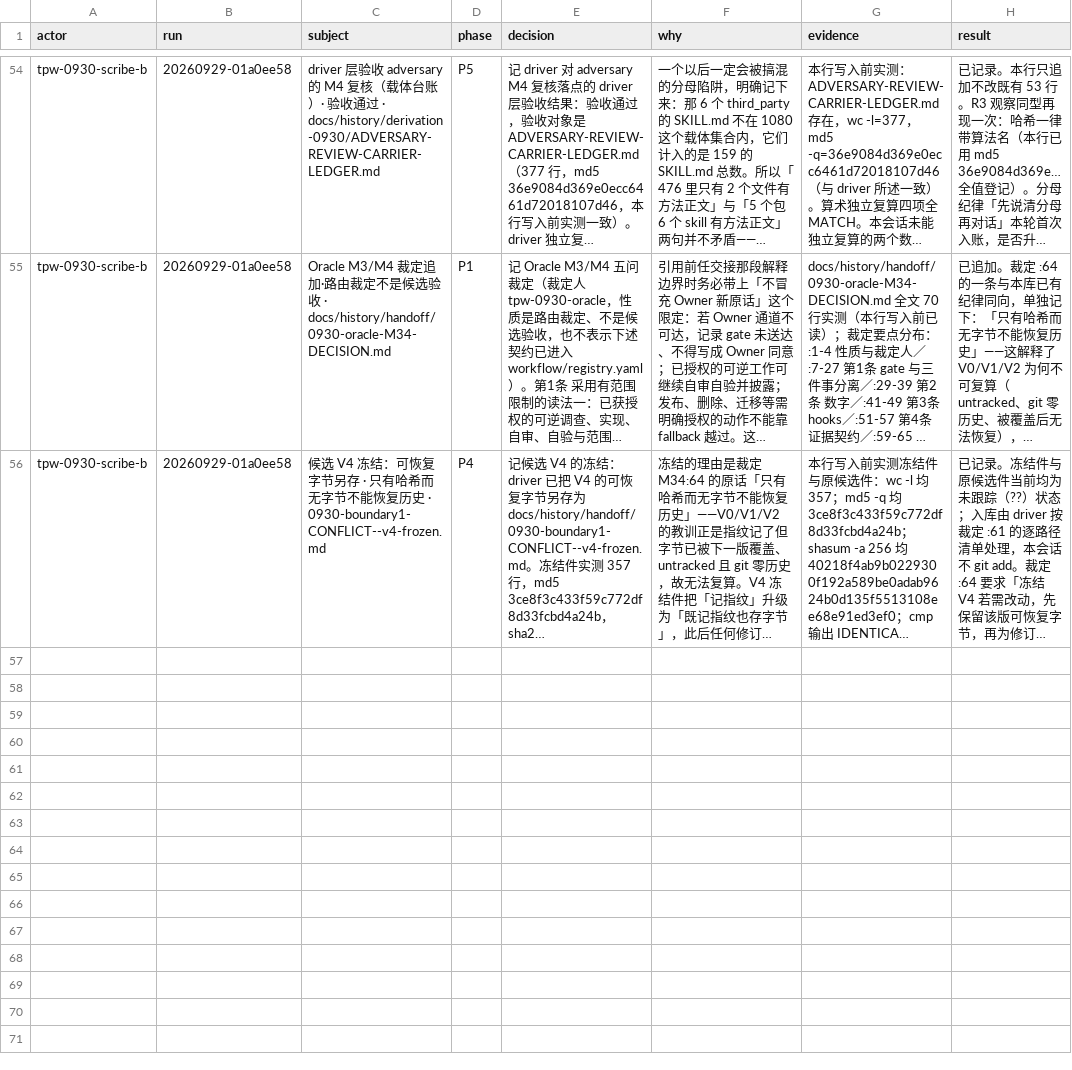
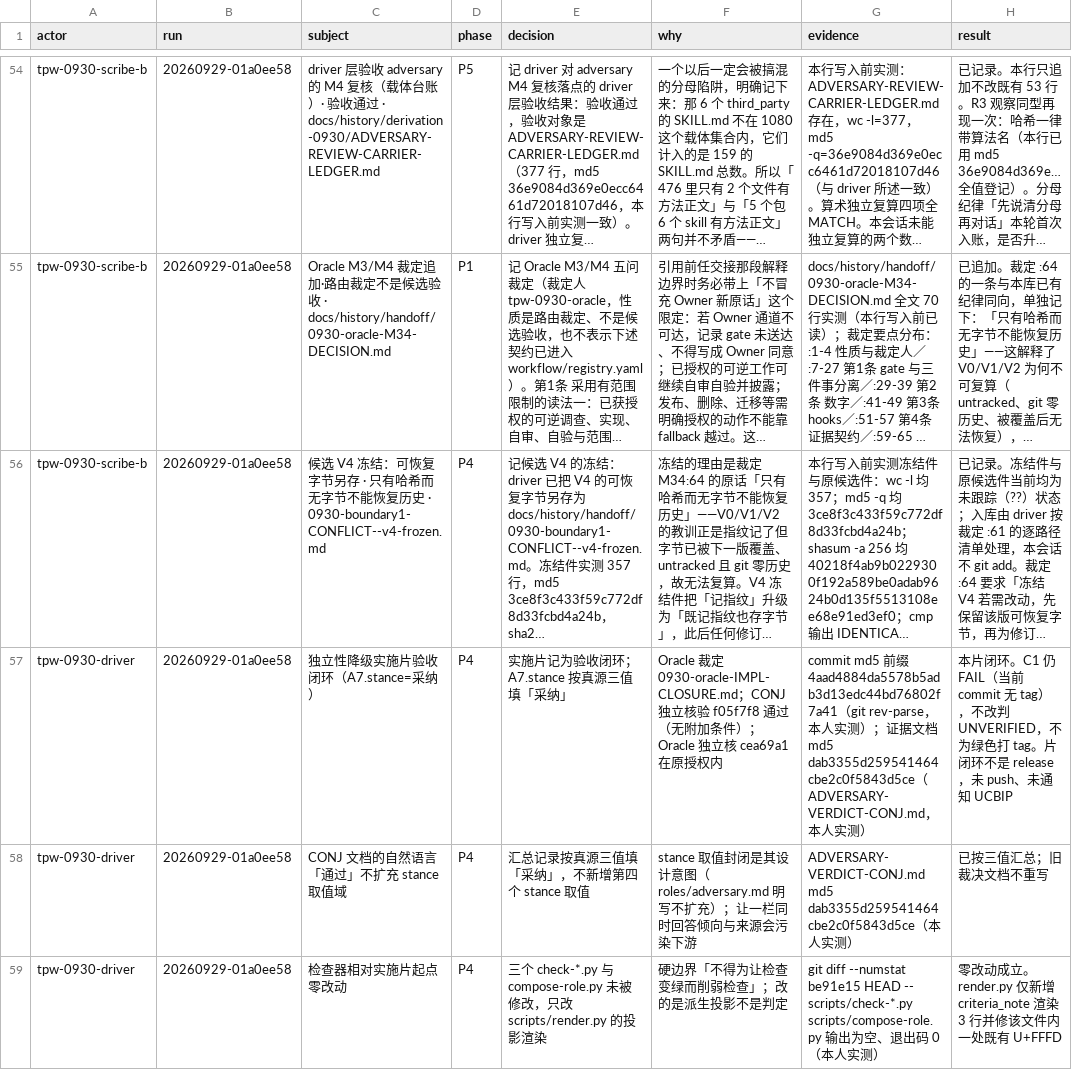
Before and after one commit to TimYuann/Tims-Professional-Workflow, a TSV file: .decisions/ledger.tsv, drawn as a sheet; only a part is shown, gaps mark what is left out; long unchanged cells end in …; the diff covers the shown part only; the diff names each change by its address in the sheet, - before the commit and + after, or states it on an @@ line.

Commit message:
docs: 实施片验收闭环入 A9 + 已接受范围与来源处置对账
A9 只追加 6 行（56 → 62），既有 56 行逐行与 md5 均未变，每行 8 栏、U+FFFD 0：
实施片验收闭环（A7.stance 取真源三值「采纳」，C1 仍 FAIL 不改判）、
CONJ 自然语言「通过」不扩充 stance 取值域、检查器相对 be91e15 零改动、
冷读件 C1 判法更正、候选 V7/V9 字节永久不可恢复（两种形态分立）、
清理两项。evidence 栏按本轮新立的 A9 证据契约书写。

对账表 RECON-ACCEPTED-SCOPE.md（Driver 汇总）依裁定 (b) 的四栏，
事实来自 scout 的 RECON-SCOPE-STATUS.md（只读，472 行）。要点：

Owner 四条已接受方向 A-1…A-4 全部逐条对到现行落点，其中 A-1/A-2 已实施且验证。
来源清点：载体层 1080 个文件**零裁定**——「已读正文并已裁定」为 0，
全部落在「已发现但未读正文」。处置表 101 条（absorbed 81 + rejected 20）
是 skill 层，与载体层不是同一层，不可互相冒充。
Matt in-progress 九项已读正文、0 已裁定、0 在处置表。
604/642 是两种筛选口径，按裁定不给「每文件必须吸收」的缺口数——
该要求不存在，就不存在按它算出的数。

其他入口与已定语义有 7 条冲突，其中两条会导致错误行为：
C-6 skills/tier-sizing.md:50/:66 把「开不出独立会话」直接绑到 UNVERIFIED，
与三轴分离逐字相反，按它执行会把 driver 第 4 档误降成 UNVERIFIED；
C-7 skills/decision-ledger.md 禁「证据写成段落」与 registry notes.evidence
要求摘要四要素不兼容，按技能执行会把合规摘要判为错误。
其余为 README 三处、冷启动三处的无例外全局规则与缺披露义务，
加一处计数口径不一致（列为非阻断建议）。

旧 18 项记为仍缺决定（依赖顺序）：A-1/A-2 刚落地验收，
在实施前对账会把「已实施」误记成「已定」。

未 tag、未 push、未通知 UCBIP。

```diff
--- a/.decisions/ledger.tsv
+++ b/.decisions/ledger.tsv
+row 57: tpw-0930-driver | 20260929-01a0ee58 | 独立性降级实施片验收闭环（A7.stance=采纳） | P4 | 实施片记为验收闭环；A7.stance 按真源三值填「采纳」 | Oracle 裁定 0930-oracle-IMPL-CLOSURE.md；CONJ 独立核验 f05f7f8 通过（无附加条件）；Oracle 独立核 cea69a1 在原授权内 | commit md5 前缀 4aad4884da5578b5adb3d13edc44bd76802f7a41（git rev-parse，本人实测）；证据文档 md5 dab3355d259541464cbe2c0f5843d5ce（ADVERSARY-VERDICT-CONJ.md，本人实测） | 本片闭环。C1 仍 FAIL（当前 commit 无 tag），不改判 UNVERIFIED，不为绿色打 tag。片闭环不是 release，未 push、未通知 UCBIP
+row 58: tpw-0930-driver | 20260929-01a0ee58 | CONJ 文档的自然语言「通过」不扩充 stance 取值域 | P4 | 汇总记录按真源三值填「采纳」，不新增第四个 stance 取值 | stance 取值封闭是其设计意图（roles/adversary.md 明写不扩充）；让一栏同时回答倾向与来源会污染下游 | ADVERSARY-VERDICT-CONJ.md md5 dab3355d259541464cbe2c0f5843d5ce（本人实测） | 已按三值汇总；旧裁决文档不重写
+row 59: tpw-0930-driver | 20260929-01a0ee58 | 检查器相对实施片起点零改动 | P4 | 三个 check-*.py 与 compose-role.py 未被修改，只改 scripts/render.py 的投影渲染 | 硬边界「不得为让检查变绿而削弱检查」；改的是派生投影不是判定 | git diff --numstat be91e15 HEAD -- scripts/check-*.py scripts/compose-role.py 输出为空、退出码 0（本人实测） | 零改动成立。render.py 仅新增 criteria_note 渲染 3 行并修该文件内一处既有 U+FFFD
```
Also changed, not shown: 3 added rows elsewhere in this file, 3 other files.
